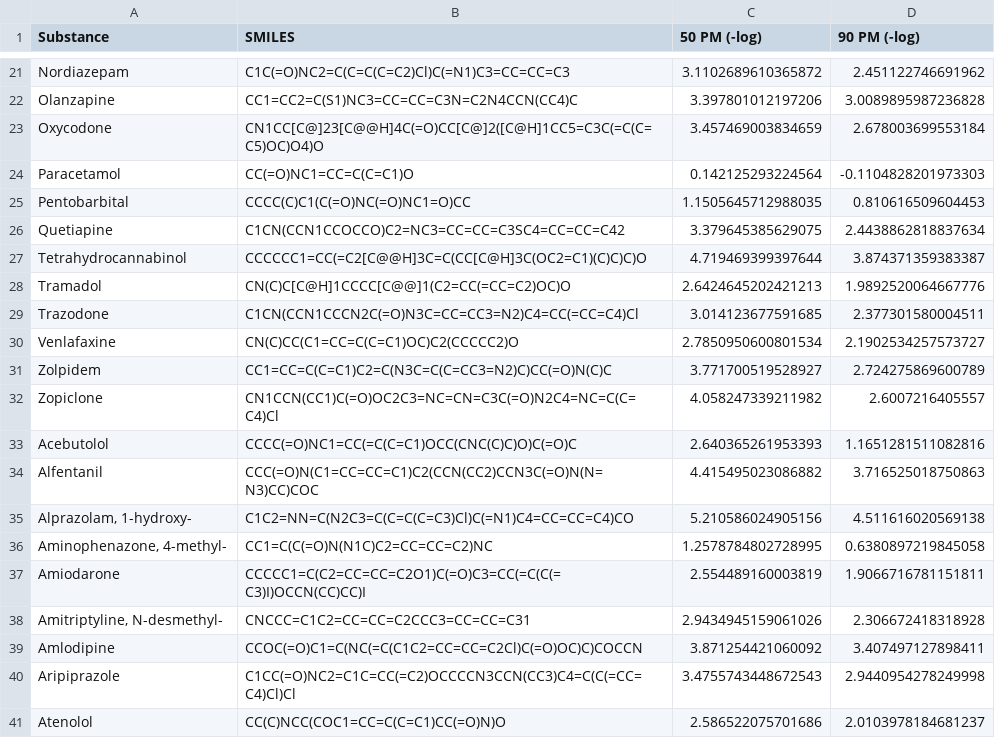
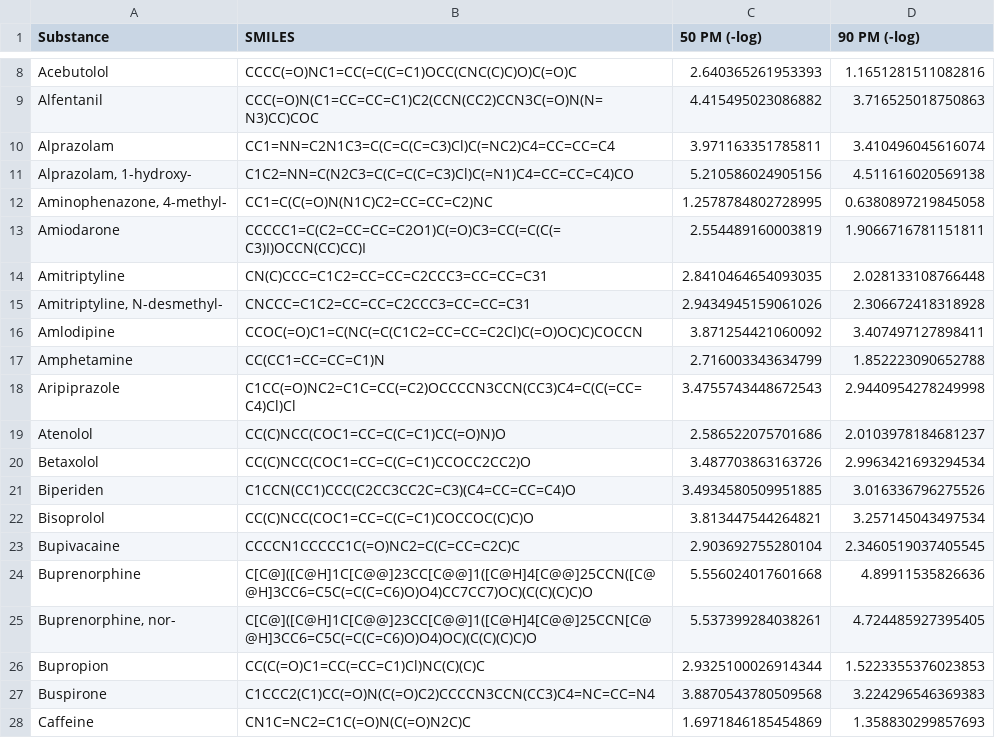
Before and after one commit to nutof-pefoce/toxLD, a CSV file: datasets/pmc_combined.csv, drawn as a sheet; only a part is shown, gaps mark what is left out; the shorter side is filled out with more unchanged rows; removed rows and columns are numbered as before the commit, all else as after; the diff covers the shown part only; the diff names each change by its address in the sheet, - before the commit and + after, or states it on an @@ line.

Commit message:
Add files via upload

```diff
--- a/datasets/pmc_combined.csv
+++ b/datasets/pmc_combined.csv
-row 21: Nordiazepam | C1C(=O)NC2=C(C=C(C=C2)Cl)C(=N1)C3=CC=CC=C3 | 3.1102689610365872 | 2.451122746691962
-row 22: Olanzapine | CC1=CC2=C(S1)NC3=CC=CC=C3N=C2N4CCN(CC4)C | 3.397801012197206 | 3.0089895987236828
-row 23: Oxycodone | CN1CC[C@]23[C@@H]4C(=O)CC[C@]2([C@H]1CC5=C3C(=C(C=C5)OC)O4)O | 3.457469003834659 | 2.678003699553184
-row 24: Paracetamol | CC(=O)NC1=CC=C(C=C1)O | 0.142125293224564 | -0.1104828201973303
-row 25: Pentobarbital | CCCC(C)C1(C(=O)NC(=O)NC1=O)CC | 1.1505645712988035 | 0.810616509604453
-row 26: Quetiapine | C1CN(CCN1CCOCCO)C2=NC3=CC=CC=C3SC4=CC=CC=C42 | 3.379645385629075 | 2.4438862818837634
-row 27: Tetrahydrocannabinol | CCCCCC1=CC(=C2[C@@H]3C=C(CC[C@H]3C(OC2=C1)(C)C)C)O | 4.719469399397644 | 3.874371359383387
-row 28: Tramadol | CN(C)C[C@H]1CCCC[C@@]1(C2=CC(=CC=C2)OC)O | 2.6424645202421213 | 1.9892520064667776
-row 29: Trazodone | C1CN(CCN1CCCN2C(=O)N3C=CC=CC3=N2)C4=CC(=CC=C4)Cl | 3.014123677591685 | 2.377301580004511
-row 30: Venlafaxine | CN(C)CC(C1=CC=C(C=C1)OC)C2(CCCCC2)O | 2.7850950600801534 | 2.1902534257573727
-row 31: Zolpidem | CC1=CC=C(C=C1)C2=C(N3C=C(C=CC3=N2)C)CC(=O)N(C)C | 3.771700519528927 | 2.724275869600789
-row 32: Zopiclone | CN1CCN(CC1)C(=O)OC2C3=NC=CN=C3C(=O)N2C4=NC=C(C=C4)Cl | 4.058247339211982 | 2.6007216405557
+row 10: Alprazolam | CC1=NN=C2N1C3=C(C=C(C=C3)Cl)C(=NC2)C4=CC=CC=C4 | 3.971163351785811 | 3.410496045616074
+row 14: Amitriptyline | CN(C)CCC=C1C2=CC=CC=C2CCC3=CC=CC=C31 | 2.8410464654093035 | 2.028133108766448
+row 17: Amphetamine | CC(CC1=CC=CC=C1)N | 2.716003343634799 | 1.852223090652788
```
Also changed, not shown: 22 added rows and 13 removed rows elsewhere in this file.
